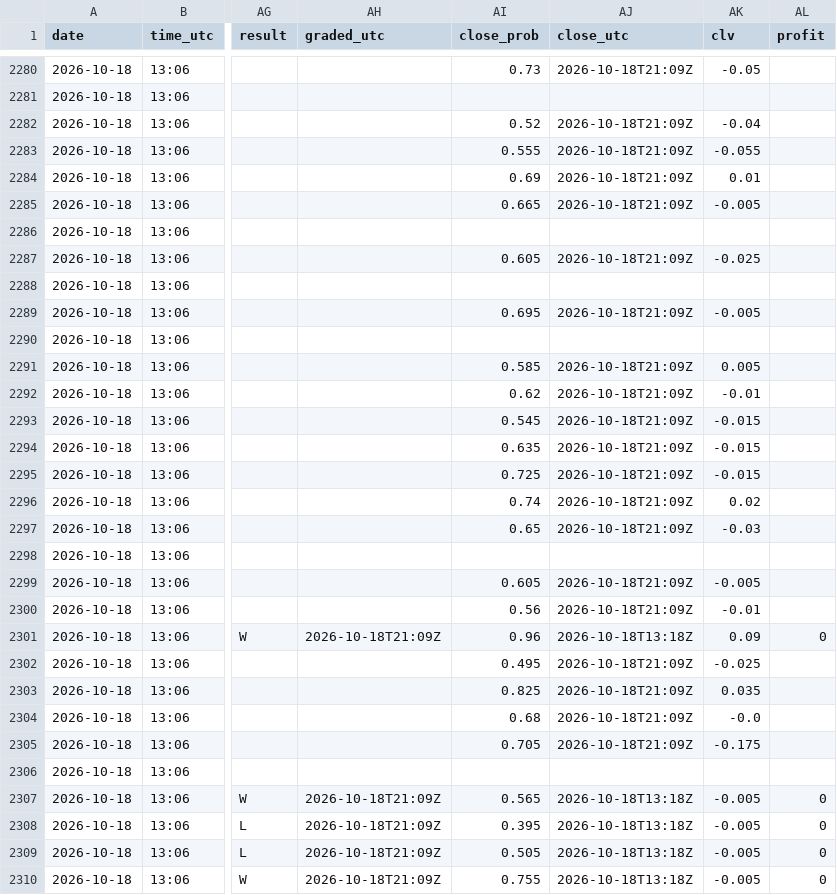
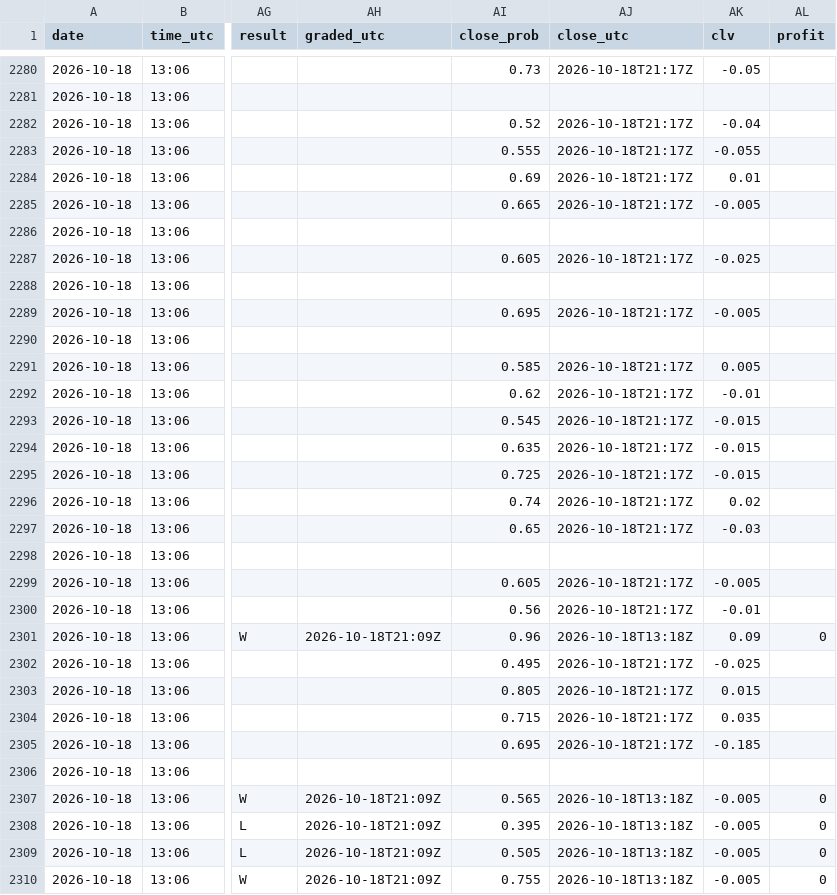
Before and after one commit to Predatuh/EdgeBot, a CSV file: data/v2/picks_log.csv, drawn as a sheet; only a part is shown, gaps mark what is left out; the diff covers the shown part only; the diff names each change by its address in the sheet, - before the commit and + after, or states it on an @@ line.

```diff
--- a/data/v2/picks_log.csv
+++ b/data/v2/picks_log.csv
-AJ2280 (close_utc): 2026-10-18T21:09Z
+AJ2280 (close_utc): 2026-10-18T21:17Z
-AJ2282:AJ2285 (close_utc): 2026-10-18T21:09Z
+AJ2282:AJ2285 (close_utc): 2026-10-18T21:17Z
-AJ2287 (close_utc): 2026-10-18T21:09Z
+AJ2287 (close_utc): 2026-10-18T21:17Z
-AJ2289 (close_utc): 2026-10-18T21:09Z
+AJ2289 (close_utc): 2026-10-18T21:17Z
-AJ2291:AJ2297 (close_utc): 2026-10-18T21:09Z
+AJ2291:AJ2297 (close_utc): 2026-10-18T21:17Z
-AJ2299:AJ2300 (close_utc): 2026-10-18T21:09Z
+AJ2299:AJ2300 (close_utc): 2026-10-18T21:17Z
-AJ2302:AJ2305 (close_utc): 2026-10-18T21:09Z
+AJ2302:AJ2305 (close_utc): 2026-10-18T21:17Z
-AI2303 (close_prob): 0.825
+AI2303 (close_prob): 0.805
-AK2303 (clv): 0.035
+AK2303 (clv): 0.015
-AI2304 (close_prob): 0.68
+AI2304 (close_prob): 0.715
-AK2304 (clv): -0.0
+AK2304 (clv): 0.035
-AI2305 (close_prob): 0.705
+AI2305 (close_prob): 0.695
-AK2305 (clv): -0.175
+AK2305 (clv): -0.185
```
Also changed, not shown: 33 edited cells elsewhere in this file, 3 other files.
